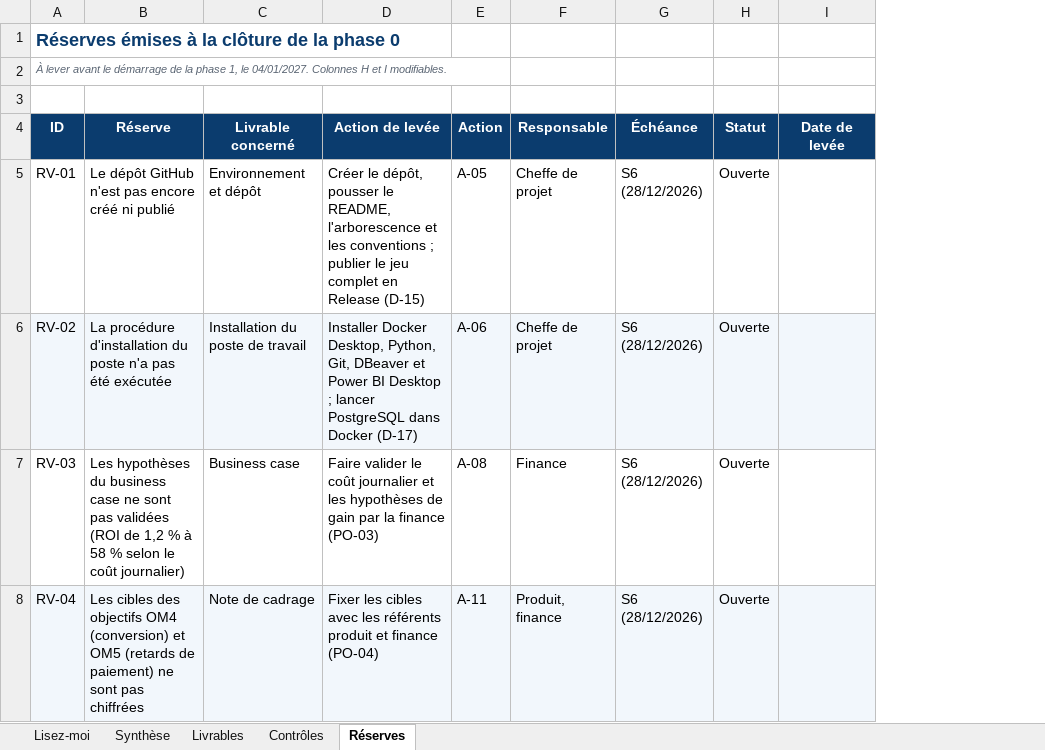
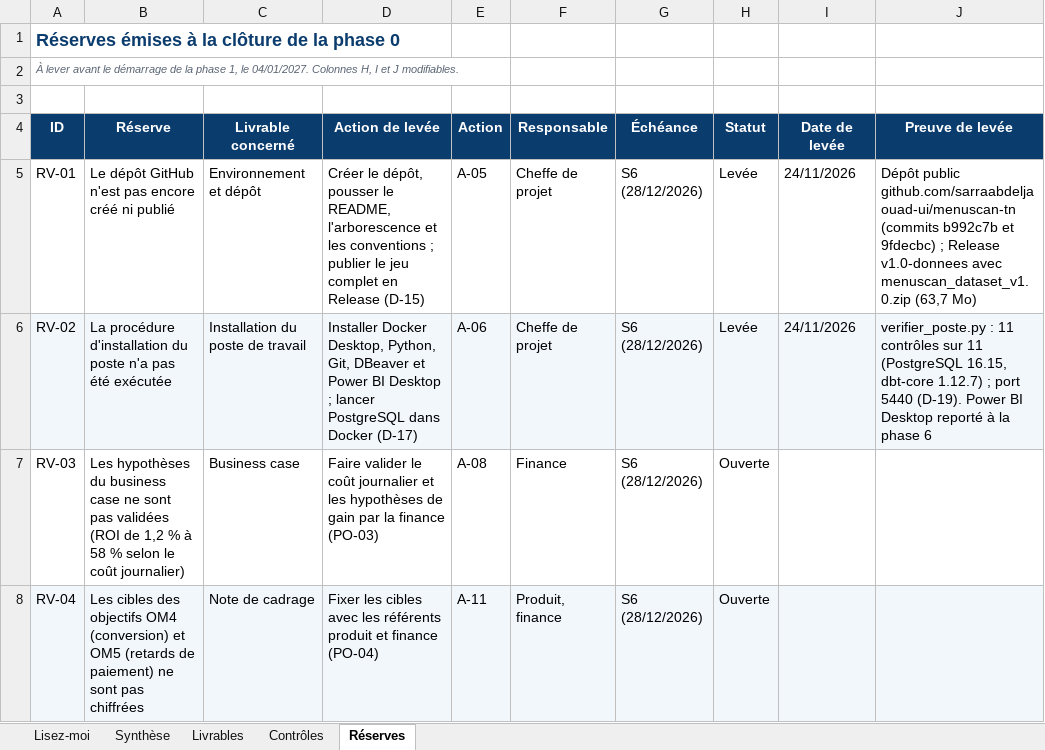
Before and after one commit to sarraabdeljaouad-ui/menuscan-tn, an Excel workbook: 00_cadrage/6-Validation de la phase 0/1-Cahier de recette de la phase 0.xlsx, sheet Réserves, drawn as a sheet; values as stored, in another font and other column widths than the file's, no borders; the diff names each change by its address in the sheet, - before the commit and + after, or states it on an @@ line.

```diff
--- a/00_cadrage/6-Validation de la phase 0/1-Cahier de recette de la phase 0.xlsx (sheet Réserves)
+++ b/00_cadrage/6-Validation de la phase 0/1-Cahier de recette de la phase 0.xlsx (sheet Réserves)
+column J (Preuve de levée), rows 5-6: Dépôt public github.com/sarraabdeljaouad-ui/menuscan-tn (commits b992c7b et 9fdecbc) ; Release v1.0-donnees avec menuscan_dataset_v1.0.zip (63,7 Mo) | verifier_poste.py : 11 contrôles sur 11 (PostgreSQL 16.15, dbt-core 1.12.7) ; port 5440 (D-19). Power BI Desktop reporté à la phase 6
-A2 (ID): …04/01/2027. Colonnes H et I modifiables.
+A2 (ID): …04/01/2027. Colonnes H, I et J modifiables.
-H5:H6 (Statut): Ouverte
+H5:H6 (Statut): Levée
-I5:I6 (Date de levée): (empty)
+I5:I6 (Date de levée): 24/11/2026
```
Also changed, not shown: sheet Synthèse, sheet Lisez-moi, 00_cadrage/2-Organisation et pilotage/3-Classeur de pilotage.xlsx, 1 other file.
